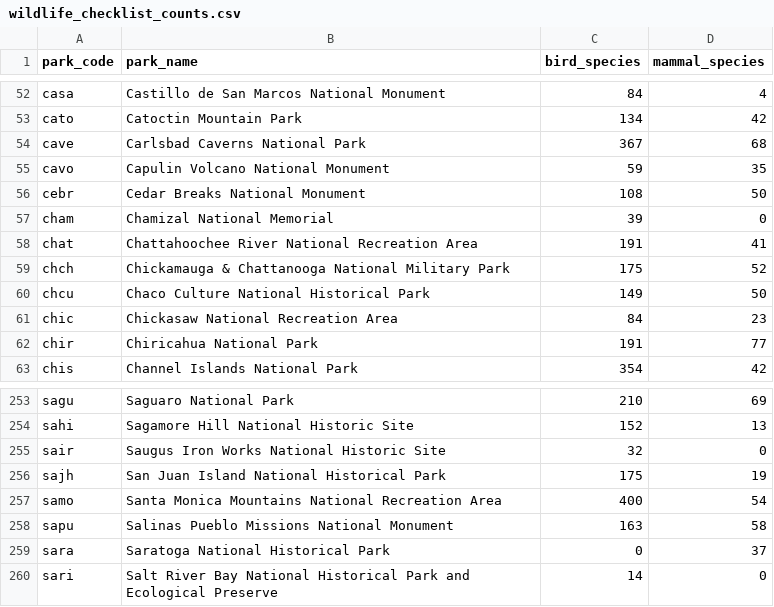
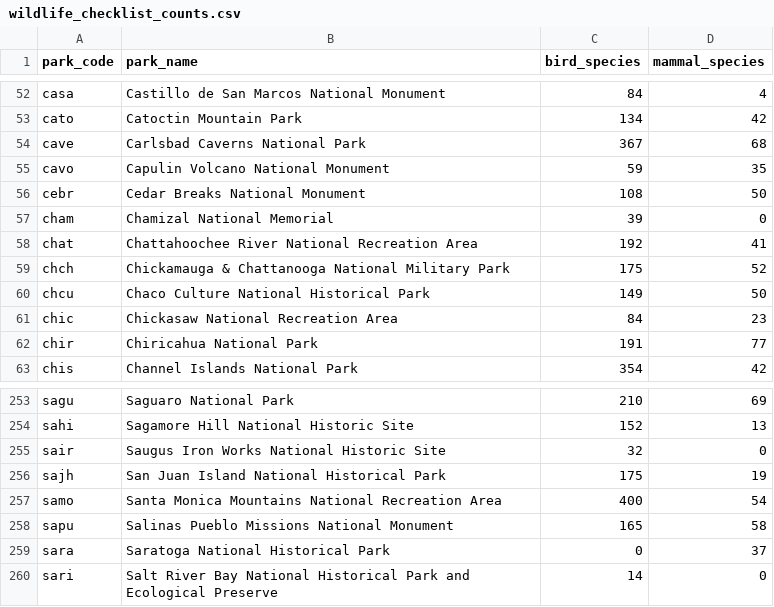
Before and after one commit to kirkwood-justin/park-atlas-data, a CSV file: wildlife_checklist_counts.csv, drawn as a sheet; only a part is shown, gaps mark what is left out.

```diff
--- a/wildlife_checklist_counts.csv
+++ b/wildlife_checklist_counts.csv
@@ -57,3 +57,3 @@ cebr,Cedar Breaks National Monument,108,50
 cham,Chamizal National Memorial,39,0
-chat,Chattahoochee River National Recreation Area,191,41
+chat,Chattahoochee River National Recreation Area,192,41
 chch,Chickamauga & Chattanooga National Military Park,175,52
@@ -257,3 +257,3 @@ sajh,San Juan Island National Historical Park,175,19
 samo,Santa Monica Mountains National Recreation Area,400,54
-sapu,Salinas Pueblo Missions National Monument,163,58
+sapu,Salinas Pueblo Missions National Monument,165,58
 sara,Saratoga National Historical Park,0,37
```
Also changed, not shown: campgrounds.csv, entrance_fees.csv, 3 other files.
